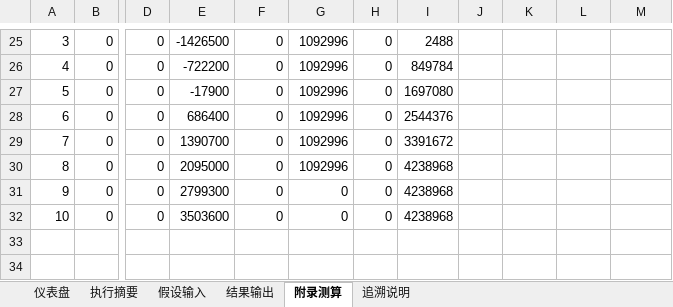
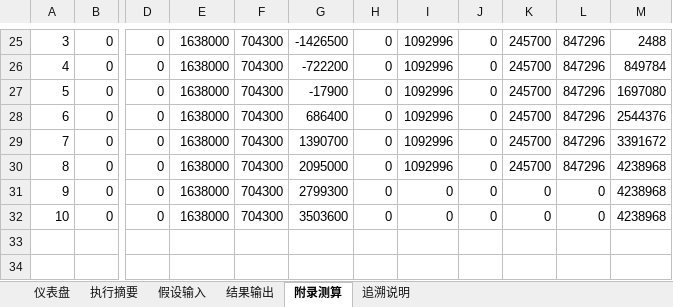
Before and after one commit to chalakorn49265/NEW_BUS_MOD_DB, an Excel workbook: Dashboard_LaaS_vs_NYTG/Trust_to_LaaS_Offer_Envelope_CN.xlsx, sheet 附录测算, drawn as a sheet; only a part is shown, gaps mark what is left out; values as stored, in another font and other column widths than the file's, no borders; the diff covers the shown part only; the diff names each change by its address in the sheet, - before the commit and + after, or states it on an @@ line.

```diff
--- a/Dashboard_LaaS_vs_NYTG/Trust_to_LaaS_Offer_Envelope_CN.xlsx (sheet 附录测算)
+++ b/Dashboard_LaaS_vs_NYTG/Trust_to_LaaS_Offer_Envelope_CN.xlsx (sheet 附录测算)
-E25: -1426500
+E25: 1638000
-F25:F32: 0
+F25:F32: 704300
-G25: 1092996
+G25: -1426500
-I25: 2488
+I25: 1092996
-J25:J32: (empty)
+J25:J32: 0
-K25:K30: (empty)
+K25:K30: 245700
-L25:L30: (empty)
+L25:L30: 847296
-M25: (empty)
+M25: 2488
-E26: -722200
+E26: 1638000
-G26: 1092996
+G26: -722200
-I26: 849784
+I26: 1092996
-M26: (empty)
+M26: 849784
-E27: -17900
+E27: 1638000
-G27: 1092996
+G27: -17900
-I27: 1697080
+I27: 1092996
-M27: (empty)
+M27: 1697080
-E28: 686400
+E28: 1638000
-G28: 1092996
+G28: 686400
-I28: 2544376
+I28: 1092996
-M28: (empty)
+M28: 2544376
-E29: 1390700
+E29: 1638000
-G29: 1092996
+G29: 1390700
-I29: 3391672
+I29: 1092996
-M29: (empty)
+M29: 3391672
-E30: 2095000
+E30: 1638000
-G30: 1092996
+G30: 2095000
-I30: 4238968
+I30: 1092996
-M30:M32: (empty)
+M30:M32: 4238968
-E31: 2799300
+E31: 1638000
-G31: 0
+G31: 2799300
-I31:I32: 4238968
+I31:I32: 0
-K31:K32: (empty)
+K31:K32: 0
-L31:L32: (empty)
+L31:L32: 0
-E32: 3503600
+E32: 1638000
-G32: 0
+G32: 3503600
```
Also changed, not shown: 34 edited cells and cell formats elsewhere in this sheet, sheet 仪表盘, charts or pictures, Dashboard_LaaS_vs_NYTG/Trust_to_LaaS_Offer_Envelope.xlsx, 36 other files.
